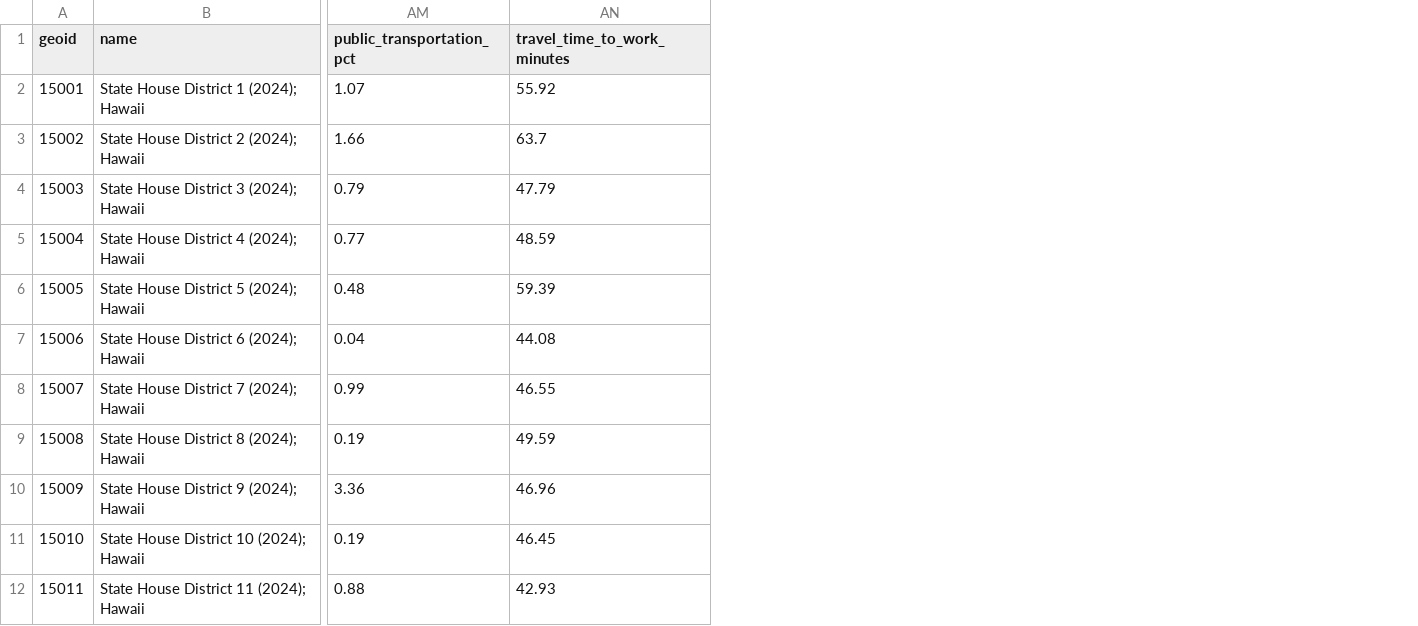
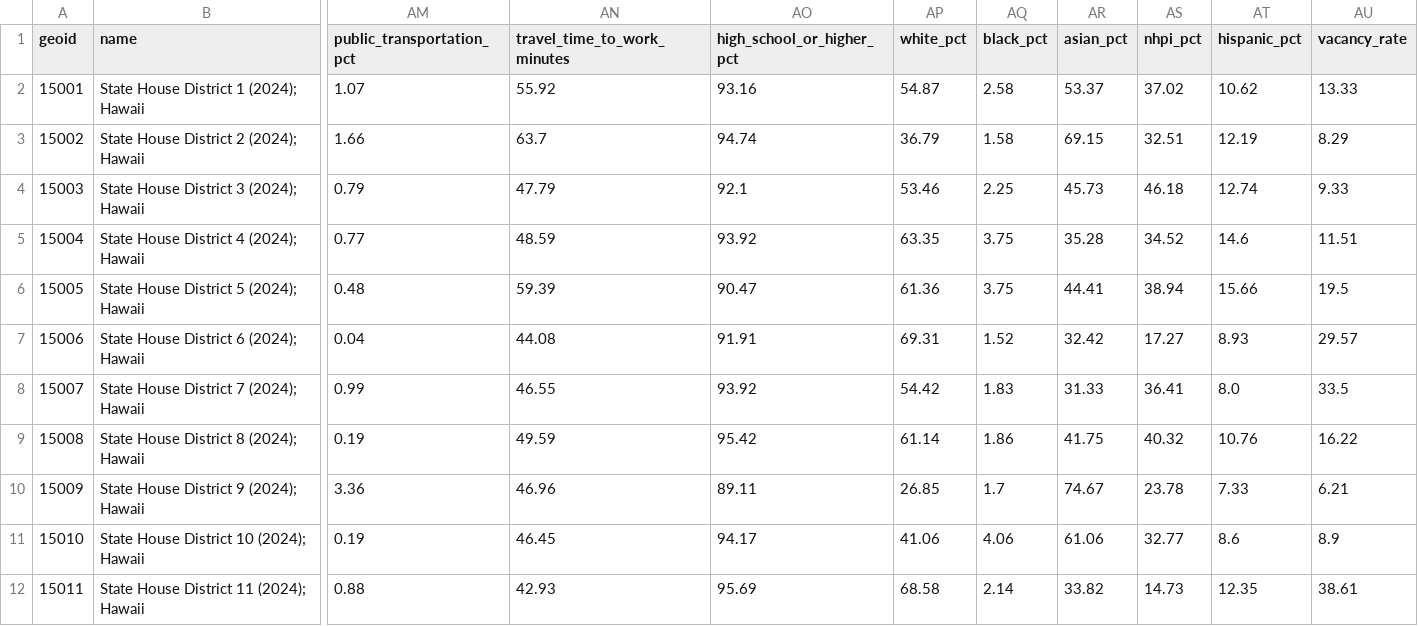
Before and after one commit to dtomkatsu/hawaii-appleseed-dashboard, a CSV file: data/processed/hawaii_house_districts_acs_2024.csv, drawn as a sheet; only a part is shown, gaps mark what is left out; the diff names each change by its address in the sheet, - before the commit and + after, or states it on an @@ line.

Commit message:
Restructure dropdowns, redesign tooltips, add housing variables, fix panel height
Major UI/UX improvements:
- Split Educational Attainment into two variables (high school or higher, bachelor's or higher)
  with new sub-cascade in Economic Security dropdown (mirrors SNAP pattern)
- Restructure Housing & Transportation into two separate sub-cascades with full housing variable set
  (median rent, median home value, renter-occupied %, severe rent burden, vacancy rate)
- Add Census vacancy rate variables (B25002_001E, B25002_003E)
- Redesign dropdown tooltips: white background instead of cream, green-pill highlighting for
  markdown-marked key phrases, auto-highlight percentages/dollar amounts, add category badges
- Fix housing submenu cut-off on right edge of page (flip cascade direction)
- Ensure ALICE Households persists as default on page load (remove selectedVariable from URL hash)
- Remove liquid-glass top/bottom effects from side panel, extend to full viewport height
  (preserve left rim for soft edge treatment)

Files modified:
- Dropdown structure: web/src/ui/sidebar.js, web/src/state/urlSync.js
- Tooltip styling: web/src/styles/app.css, web/src/ui/infoPanel.js
- Panel layout: web/index.html, web/src/styles/app.css
- Variables config: web/src/config/variables.json, web/public/config/variables.json
- Data sources: src/config/data_sources.json, web/public/config/data_sources.json
- Data computation: src/data/acs_data.py (vacancy rate calculation)
- GeoJSON files: updated with vacancy_rate field
- Backfill scripts: scripts/backfill_education.py, scripts/backfill_race_ethnicity.py,
  scripts/backfill_vacancy.py (fetch Census API, compute rates, backfill all levels)

```diff
--- a/data/processed/hawaii_house_districts_acs_2024.csv
+++ b/data/processed/hawaii_house_districts_acs_2024.csv
+column AO (high_school_or_higher_pct), rows 2-12: 93.16 | 94.74 | 92.1 | 93.92 | 90.47 | 91.91 | 93.92 | 95.42 | 89.11 | 94.17 | 95.69
+column AP (white_pct), rows 2-12: 54.87 | 36.79 | 53.46 | 63.35 | 61.36 | 69.31 | 54.42 | 61.14 | 26.85 | 41.06 | 68.58
+column AQ (black_pct), rows 2-12: 2.58 | 1.58 | 2.25 | 3.75 | 3.75 | 1.52 | 1.83 | 1.86 | 1.7 | 4.06 | 2.14
+column AR (asian_pct), rows 2-12: 53.37 | 69.15 | 45.73 | 35.28 | 44.41 | 32.42 | 31.33 | 41.75 | 74.67 | 61.06 | 33.82
+column AS (nhpi_pct), rows 2-12: 37.02 | 32.51 | 46.18 | 34.52 | 38.94 | 17.27 | 36.41 | 40.32 | 23.78 | 32.77 | 14.73
+column AT (hispanic_pct), rows 2-12: 10.62 | 12.19 | 12.74 | 14.6 | 15.66 | 8.93 | 8.0 | 10.76 | 7.33 | 8.6 | 12.35
+column AU (vacancy_rate), rows 2-12: 13.33 | 8.29 | 9.33 | 11.51 | 19.5 | 29.57 | 33.5 | 16.22 | 6.21 | 8.9 | 38.61
```
Also changed, not shown: data/processed/hawaii_counties_acs_2024.csv, data/processed/hawaii_senate_districts_acs_2024.csv, 20 other files.
